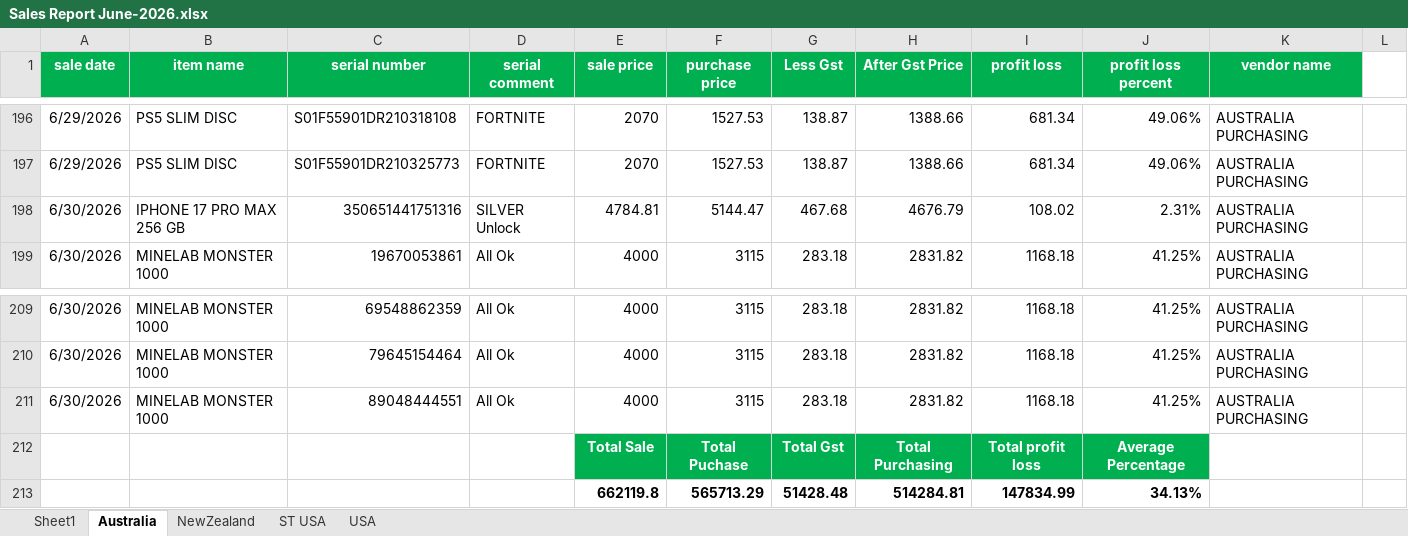
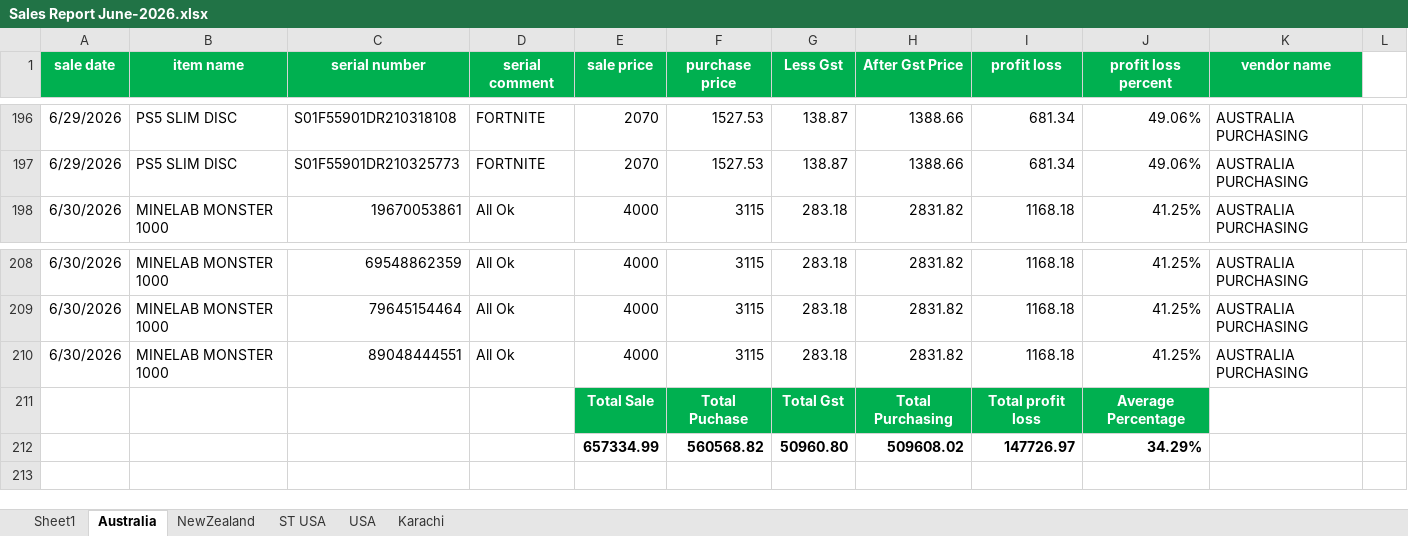
Before and after one commit to Swiss-Tech-Global/Employees_Data_Backup, an Excel workbook: SwissTechSaqib/Swiss Tech Files 2025/Sales Reports 2025/Sales Report June-2026.xlsx, sheet Australia, drawn as a sheet; only a part is shown, gaps mark what is left out; values as stored, in another font and other column widths than the file's, no borders; conditional formats not drawn; removed rows and columns are numbered as before the commit, all else as after; the diff names each change by its address in the sheet, - before the commit and + after, or states it on an @@ line.

```diff
--- a/SwissTechSaqib/Swiss Tech Files 2025/Sales Reports 2025/Sales Report June-2026.xlsx (sheet Australia)
+++ b/SwissTechSaqib/Swiss Tech Files 2025/Sales Reports 2025/Sales Report June-2026.xlsx (sheet Australia)
+sheet tab: Karachi
-row 198: 6/30/2026 | IPHONE 17 PRO MAX 256 GB | 350651441751316 | SILVER Unlock | 4784.81 | 5144.47 | 467.68 | 4676.79 | 108.02 | 2.31% | AUSTRALIA PURCHASING
-row 213:  |  |  |  | 662119.8 | 565713.29 | 51428.48 | 514284.81 | 147834.99 | 34.13%
+row 212:  |  |  |  | 657334.99 | 560568.82 | 50960.80 | 509608.02 | 147726.97 | 34.29%
```
Also changed, not shown: sheet Sheet1, sheet USA, formulas that keep their value, 1 other file.
